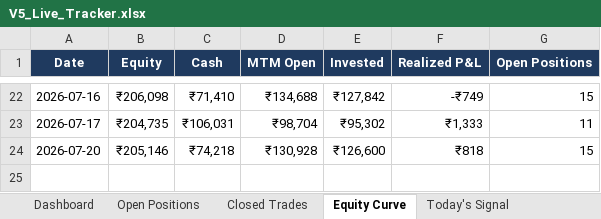
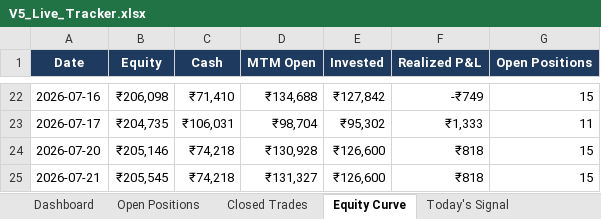
Before and after one commit to shubhamkrpal3-web/v5-stockpicker, an Excel workbook: V5_Live_Tracker.xlsx, sheet Equity Curve, drawn as a sheet; only a part is shown, gaps mark what is left out; values as stored, in another font and other column widths than the file's, no borders; the diff names each change by its address in the sheet, - before the commit and + after, or states it on an @@ line.

```diff
--- a/V5_Live_Tracker.xlsx (sheet Equity Curve)
+++ b/V5_Live_Tracker.xlsx (sheet Equity Curve)
+row 25: 2026-07-21 | ₹205,545 | ₹74,218 | ₹131,327 | ₹126,600 | ₹818 | 15
```
Also changed, not shown: sheet Today's Signal, sheet Open Positions, sheet Dashboard, 10 other files.
